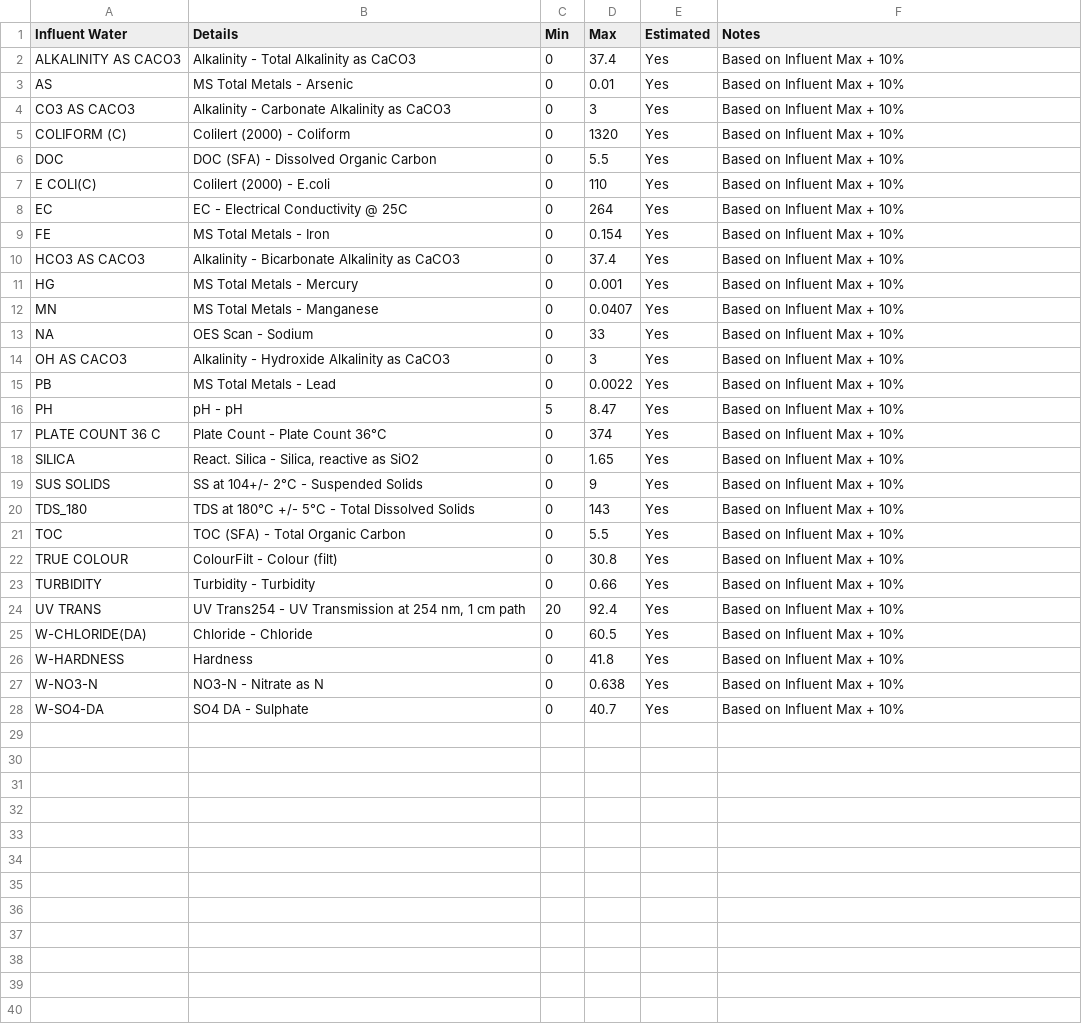
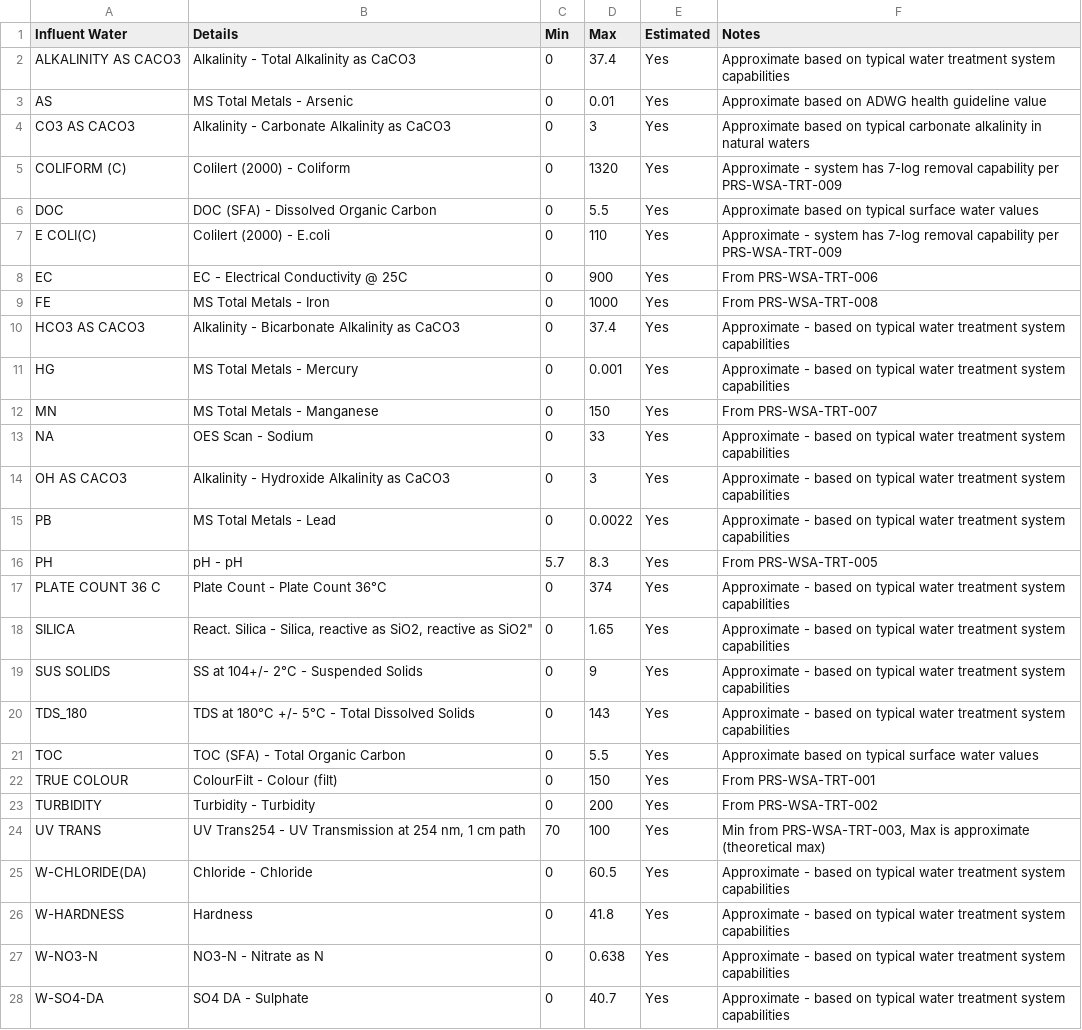
Before and after one commit to loch-wsa/WSA_Case_Study_Dashboard, a CSV file: data/Brolga Influent Parameters.csv, drawn as a sheet.

```diff
--- a/data/Brolga Influent Parameters.csv
+++ b/data/Brolga Influent Parameters.csv
@@ -1,28 +1,28 @@
 Influent Water,Details,Min,Max,Estimated,Notes
-ALKALINITY AS CACO3,Alkalinity - Total Alkalinity as CaCO3,0,37.4,Yes,Based on Influent Max + 10%
-AS,MS Total Metals - Arsenic,0,0.01,Yes,Based on Influent Max + 10%
-CO3 AS CACO3,Alkalinity - Carbonate Alkalinity as CaCO3,0,3,Yes,Based on Influent Max + 10%
-COLIFORM (C),Colilert (2000) - Coliform,0,1320,Yes,Based on Influent Max + 10%
-DOC,DOC (SFA) - Dissolved Organic Carbon,0,5.5,Yes,Based on Influent Max + 10%
-E COLI(C),Colilert (2000) - E.coli,0,110,Yes,Based on Influent Max + 10%
-EC,EC - Electrical Conductivity @ 25C,0,264,Yes,Based on Influent Max + 10%
-FE,MS Total Metals - Iron,0,0.154,Yes,Based on Influent Max + 10%
-HCO3 AS CACO3,Alkalinity - Bicarbonate Alkalinity as CaCO3,0,37.4,Yes,Based on Influent Max + 10%
-HG,MS Total Metals - Mercury,0,0.001,Yes,Based on Influent Max + 10%
-MN,MS Total Metals - Manganese,0,0.0407,Yes,Based on Influent Max + 10%
-NA,OES Scan - Sodium,0,33,Yes,Based on Influent Max + 10%
-OH AS CACO3,Alkalinity - Hydroxide Alkalinity as CaCO3,0,3,Yes,Based on Influent Max + 10%
-PB,MS Total Metals - Lead,0,0.0022,Yes,Based on Influent Max + 10%
-PH,pH - pH,5,8.47,Yes,Based on Influent Max + 10%
-PLATE COUNT 36 C,Plate Count - Plate Count 36°C,0,374,Yes,Based on Influent Max + 10%
-SILICA,"React. Silica - Silica, reactive as SiO2",0,1.65,Yes,Based on Influent Max + 10%
-SUS SOLIDS,SS at 104+/- 2°C - Suspended Solids,0,9,Yes,Based on Influent Max + 10%
-TDS_180,TDS at 180°C +/- 5°C - Total Dissolved Solids,0,143,Yes,Based on Influent Max + 10%
-TOC,TOC (SFA) - Total Organic Carbon,0,5.5,Yes,Based on Influent Max + 10%
-TRUE COLOUR,ColourFilt - Colour (filt),0,30.8,Yes,Based on Influent Max + 10%
-TURBIDITY,Turbidity - Turbidity,0,0.66,Yes,Based on Influent Max + 10%
-UV TRANS,"UV Trans254 - UV Transmission at 254 nm, 1 cm path",20,92.4,Yes,Based on Influent Max + 10%
-W-CHLORIDE(DA),Chloride - Chloride,0,60.5,Yes,Based on Influent Max + 10%
-W-HARDNESS,Hardness,0,41.8,Yes,Based on Influent Max + 10%
-W-NO3-N,NO3-N - Nitrate as N,0,0.638,Yes,Based on Influent Max + 10%
-W-SO4-DA,SO4 DA - Sulphate,0,40.7,Yes,Based on Influent Max + 10%
+ALKALINITY AS CACO3,Alkalinity - Total Alkalinity as CaCO3,0,37.4,Yes,Approximate based on typical water treatment system capabilities
+AS,MS Total Metals - Arsenic,0,0.01,Yes,Approximate based on ADWG health guideline value
+CO3 AS CACO3,Alkalinity - Carbonate Alkalinity as CaCO3,0,3,Yes,Approximate based on typical carbonate alkalinity in natural waters
+COLIFORM (C),Colilert (2000) - Coliform,0,1320,Yes,Approximate - system has 7-log removal capability per PRS-WSA-TRT-009
+DOC,DOC (SFA) - Dissolved Organic Carbon,0,5.5,Yes,Approximate based on typical surface water values
+E COLI(C),Colilert (2000) - E.coli,0,110,Yes,Approximate - system has 7-log removal capability per PRS-WSA-TRT-009
+EC,EC - Electrical Conductivity @ 25C,0,900,Yes,From PRS-WSA-TRT-006
+FE,MS Total Metals - Iron,0,1000,Yes,From PRS-WSA-TRT-008
+HCO3 AS CACO3,Alkalinity - Bicarbonate Alkalinity as CaCO3,0,37.4,Yes,Approximate - based on typical water treatment system capabilities
+HG,MS Total Metals - Mercury,0,0.001,Yes,Approximate - based on typical water treatment system capabilities
+MN,MS Total Metals - Manganese,0,150,Yes,From PRS-WSA-TRT-007
+NA,OES Scan - Sodium,0,33,Yes,Approximate - based on typical water treatment system capabilities
+OH AS CACO3,Alkalinity - Hydroxide Alkalinity as CaCO3,0,3,Yes,Approximate - based on typical water treatment system capabilities
+PB,MS Total Metals - Lead,0,0.0022,Yes,Approximate - based on typical water treatment system capabilities
+PH,pH - pH,5.7,8.3,Yes,From PRS-WSA-TRT-005
+PLATE COUNT 36 C,Plate Count - Plate Count 36°C,0,374,Yes,Approximate - based on typical water treatment system capabilities
+SILICA,"React. Silica - Silica, reactive as SiO2,  reactive as SiO2""",0,1.65,Yes,Approximate - based on typical water treatment system capabilities
+SUS SOLIDS,SS at 104+/- 2°C - Suspended Solids,0,9,Yes,Approximate - based on typical water treatment system capabilities
+TDS_180,TDS at 180°C +/- 5°C - Total Dissolved Solids,0,143,Yes,Approximate - based on typical water treatment system capabilities
+TOC,TOC (SFA) - Total Organic Carbon,0,5.5,Yes,Approximate based on typical surface water values
+TRUE COLOUR,ColourFilt - Colour (filt),0,150,Yes,From PRS-WSA-TRT-001
+TURBIDITY,Turbidity - Turbidity,0,200,Yes,From PRS-WSA-TRT-002
+UV TRANS,"UV Trans254 - UV Transmission at 254 nm, 1 cm path",70,100,Yes,"Min from PRS-WSA-TRT-003, Max is approximate (theoretical max)"
+W-CHLORIDE(DA),Chloride - Chloride,0,60.5,Yes,Approximate - based on typical water treatment system capabilities
+W-HARDNESS,Hardness,0,41.8,Yes,Approximate - based on typical water treatment system capabilities
+W-NO3-N,NO3-N - Nitrate as N,0,0.638,Yes,Approximate - based on typical water treatment system capabilities
+W-SO4-DA,SO4 DA - Sulphate,0,40.7,Yes,Approximate - based on typical water treatment system capabilities
```
Also changed, not shown: data/Brolga Treated Parameters.csv, 16 other files.
